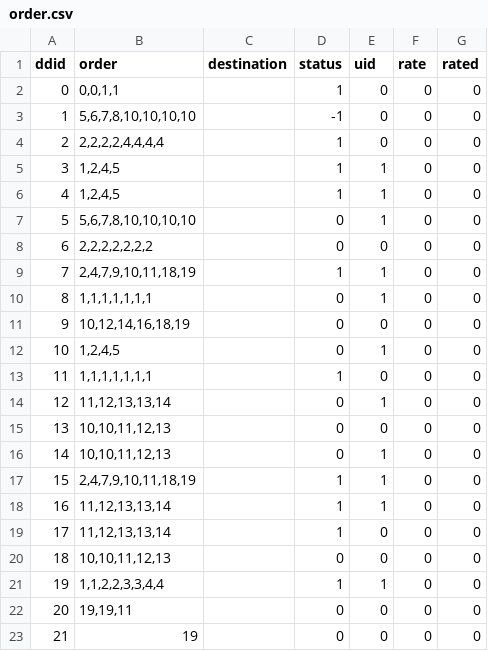
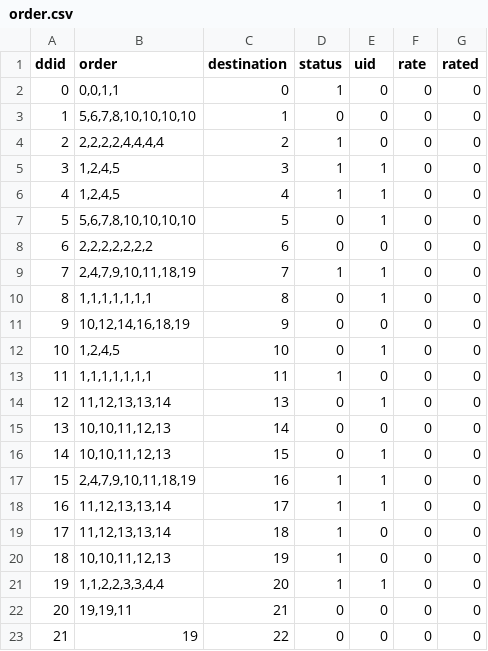
Before and after one commit to rafaellichen/Restaurant-Ordering-System, a CSV file: data/order.csv, drawn as a sheet.

```diff
--- a/data/order.csv
+++ b/data/order.csv
@@ -1,23 +1,23 @@
 ddid,order,destination,status,uid,rate,rated
-0,"0,0,1,1",,1,0,0,0
-1,"5,6,7,8,10,10,10,10",,-1,0,0,0
-2,"2,2,2,2,4,4,4,4",,1,0,0,0
-3,"1,2,4,5",,1,1,0,0
-4,"1,2,4,5",,1,1,0,0
-5,"5,6,7,8,10,10,10,10",,0,1,0,0
-6,"2,2,2,2,2,2,2",,0,0,0,0
-7,"2,4,7,9,10,11,18,19",,1,1,0,0
-8,"1,1,1,1,1,1,1",,0,1,0,0
-9,"10,12,14,16,18,19",,0,0,0,0
-10,"1,2,4,5",,0,1,0,0
-11,"1,1,1,1,1,1,1",,1,0,0,0
-12,"11,12,13,13,14",,0,1,0,0
-13,"10,10,11,12,13",,0,0,0,0
-14,"10,10,11,12,13",,0,1,0,0
-15,"2,4,7,9,10,11,18,19",,1,1,0,0
-16,"11,12,13,13,14",,1,1,0,0
-17,"11,12,13,13,14",,1,0,0,0
-18,"10,10,11,12,13",,0,0,0,0
-19,"1,1,2,2,3,3,4,4",,1,1,0,0
-20,"19,19,11",,0,0,0,0
-21,19,,0,0,0,0
+0,"0,0,1,1",0,1,0,0,0
+1,"5,6,7,8,10,10,10,10",1,0,0,0,0
+2,"2,2,2,2,4,4,4,4",2,1,0,0,0
+3,"1,2,4,5",3,1,1,0,0
+4,"1,2,4,5",4,1,1,0,0
+5,"5,6,7,8,10,10,10,10",5,0,1,0,0
+6,"2,2,2,2,2,2,2",6,0,0,0,0
+7,"2,4,7,9,10,11,18,19",7,1,1,0,0
+8,"1,1,1,1,1,1,1",8,0,1,0,0
+9,"10,12,14,16,18,19",9,0,0,0,0
+10,"1,2,4,5",10,0,1,0,0
+11,"1,1,1,1,1,1,1",11,1,0,0,0
+12,"11,12,13,13,14",13,0,1,0,0
+13,"10,10,11,12,13",14,0,0,0,0
+14,"10,10,11,12,13",15,0,1,0,0
+15,"2,4,7,9,10,11,18,19",16,1,1,0,0
+16,"11,12,13,13,14",17,1,1,0,0
+17,"11,12,13,13,14",18,1,0,0,0
+18,"10,10,11,12,13",19,1,0,0,0
+19,"1,1,2,2,3,3,4,4",20,1,1,0,0
+20,"19,19,11",21,0,0,0,0
+21,19,22,0,0,0,0
```
Also changed, not shown: data/users.csv, 5 other files.
